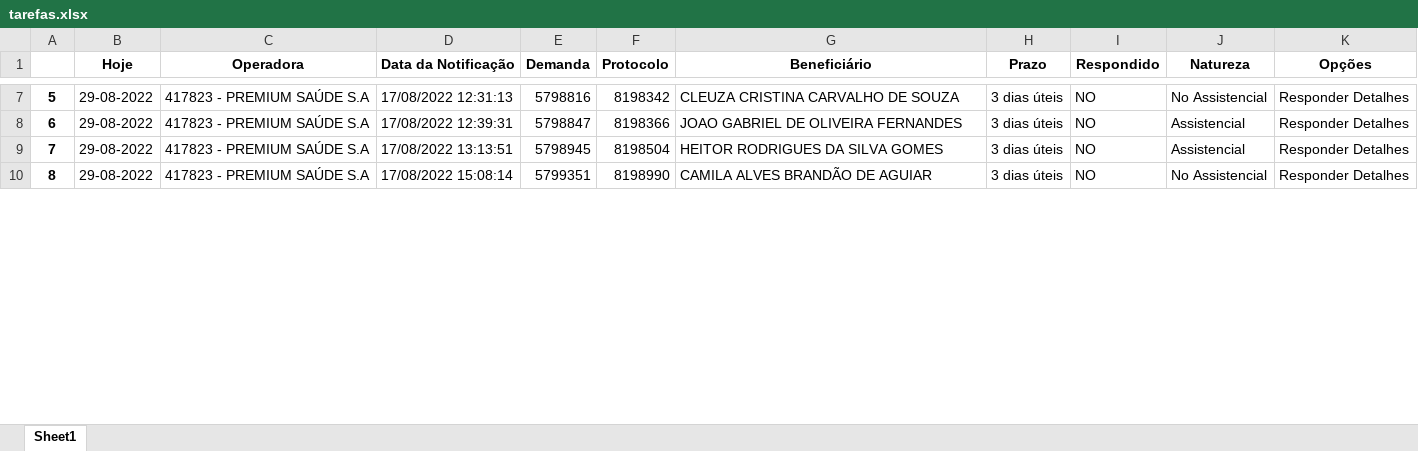
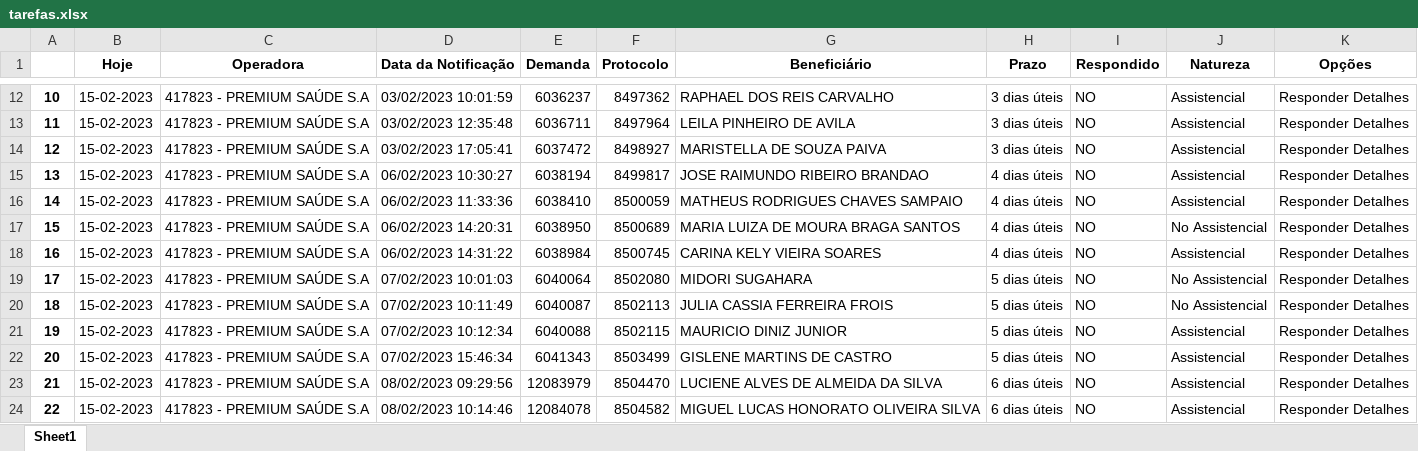
Before and after one commit to amantino69/nipon1, an Excel workbook: planilha/tarefas.xlsx, sheet Sheet1, drawn as a sheet; only a part is shown, gaps mark what is left out; values as stored, in another font and other column widths than the file's, no borders; addresses are those after the commit; the diff covers the shown part only; the diff names each change by its address in the sheet, - before the commit and + after, or states it on an @@ line.

```diff
--- a/planilha/tarefas.xlsx (sheet Sheet1)
+++ b/planilha/tarefas.xlsx (sheet Sheet1)
@@ column A renumbered between rows 7 and 25 @@
-B12:B14 (Hoje): 29-08-2022
+B12:B14 (Hoje): 15-02-2023
-D12 (Data da Notificação): 17/08/2022 12:31:13
+D12 (Data da Notificação): 03/02/2023 10:01:59
-E12 (Demanda): 5798816
+E12 (Demanda): 6036237
-F12 (Protocolo): 8198342
+F12 (Protocolo): 8497362
-G12 (Beneficiário): CLEUZA CRISTINA CARVALHO DE SOUZA
+G12 (Beneficiário): RAPHAEL DOS REIS CARVALHO
-J12 (Natureza): No Assistencial
+J12 (Natureza): Assistencial
-D13 (Data da Notificação): 17/08/2022 12:39:31
+D13 (Data da Notificação): 03/02/2023 12:35:48
-E13 (Demanda): 5798847
+E13 (Demanda): 6036711
-F13 (Protocolo): 8198366
+F13 (Protocolo): 8497964
-G13 (Beneficiário): JOAO GABRIEL DE OLIVEIRA FERNANDES
+G13 (Beneficiário): LEILA PINHEIRO DE AVILA
-D14 (Data da Notificação): 17/08/2022 13:13:51
+D14 (Data da Notificação): 03/02/2023 17:05:41
-E14 (Demanda): 5798945
+E14 (Demanda): 6037472
-F14 (Protocolo): 8198504
+F14 (Protocolo): 8498927
-G14 (Beneficiário): HEITOR RODRIGUES DA SILVA GOMES
+G14 (Beneficiário): MARISTELLA DE SOUZA PAIVA
+row 15: 13 | 15-02-2023 | 417823 - PREMIUM SAÚDE S.A | 06/02/2023 10:30:27 | 6038194 | 8499817 | JOSE RAIMUNDO RIBEIRO BRANDAO | 4 dias úteis | NO | Assistencial | Responder Detalhes
+row 16: 14 | 15-02-2023 | 417823 - PREMIUM SAÚDE S.A | 06/02/2023 11:33:36 | 6038410 | 8500059 | MATHEUS RODRIGUES CHAVES SAMPAIO | 4 dias úteis | NO | Assistencial | Responder Detalhes
-B17 (Hoje): 29-08-2022
+B17 (Hoje): 15-02-2023
-D17 (Data da Notificação): 17/08/2022 15:08:14
+D17 (Data da Notificação): 06/02/2023 14:20:31
-E17 (Demanda): 5799351
+E17 (Demanda): 6038950
-F17 (Protocolo): 8198990
+F17 (Protocolo): 8500689
-G17 (Beneficiário): CAMILA ALVES BRANDÃO DE AGUIAR
+G17 (Beneficiário): MARIA LUIZA DE MOURA BRAGA SANTOS
-H17 (Prazo): 3 dias úteis
+H17 (Prazo): 4 dias úteis
+row 18: 16 | 15-02-2023 | 417823 - PREMIUM SAÚDE S.A | 06/02/2023 14:31:22 | 6038984 | 8500745 | CARINA KELY VIEIRA SOARES | 4 dias úteis | NO | Assistencial | Responder Detalhes
+row 19: 17 | 15-02-2023 | 417823 - PREMIUM SAÚDE S.A | 07/02/2023 10:01:03 | 6040064 | 8502080 | MIDORI SUGAHARA | 5 dias úteis | NO | No Assistencial | Responder Detalhes
+row 20: 18 | 15-02-2023 | 417823 - PREMIUM SAÚDE S.A | 07/02/2023 10:11:49 | 6040087 | 8502113 | JULIA CASSIA FERREIRA FROIS | 5 dias úteis | NO | No Assistencial | Responder Detalhes
+row 21: 19 | 15-02-2023 | 417823 - PREMIUM SAÚDE S.A | 07/02/2023 10:12:34 | 6040088 | 8502115 | MAURICIO DINIZ JUNIOR | 5 dias úteis | NO | Assistencial | Responder Detalhes
+row 22: 20 | 15-02-2023 | 417823 - PREMIUM SAÚDE S.A | 07/02/2023 15:46:34 | 6041343 | 8503499 | GISLENE MARTINS DE CASTRO | 5 dias úteis | NO | Assistencial | Responder Detalhes
+row 23: 21 | 15-02-2023 | 417823 - PREMIUM SAÚDE S.A | 08/02/2023 09:29:56 | 12083979 | 8504470 | LUCIENE ALVES DE ALMEIDA DA SILVA | 6 dias úteis | NO | Assistencial | Responder Detalhes
+row 24: 22 | 15-02-2023 | 417823 - PREMIUM SAÚDE S.A | 08/02/2023 10:14:46 | 12084078 | 8504582 | MIGUEL LUCAS HONORATO OLIVEIRA SILVA | 6 dias úteis | NO | Assistencial | Responder Detalhes
```
Also changed, not shown: 12 added rows, 1 removed row and 28 edited cells elsewhere in this sheet, planilha/responder.xlsx, planilha/todas_demandas.xlsx, 37 other files.
